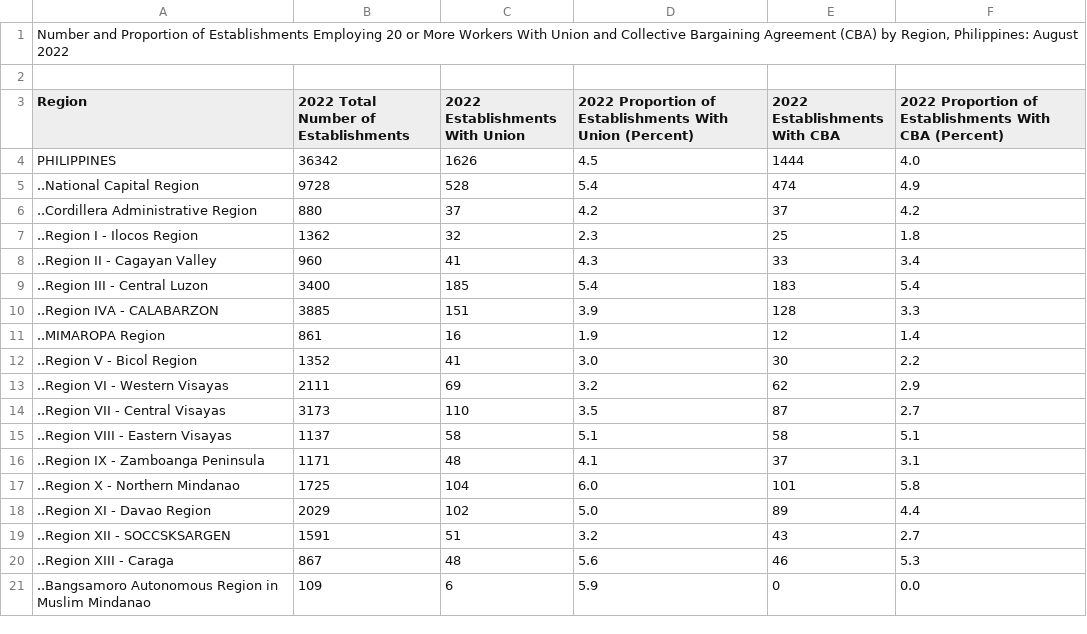
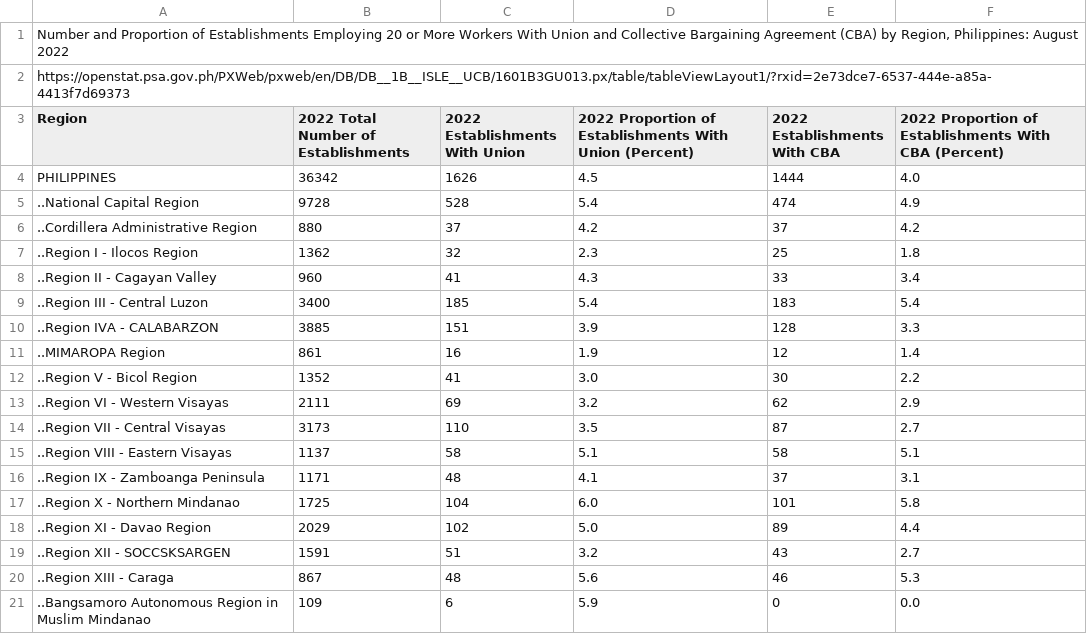
Before and after one commit to Mark-Jayson/RAGSample, a CSV file: data/EstablishmentsWithCBAByRegion.csv, drawn as a sheet.

Commit message:
Update EstablishmentsWithCBAByRegion.csv

```diff
--- a/data/EstablishmentsWithCBAByRegion.csv
+++ b/data/EstablishmentsWithCBAByRegion.csv
@@ -1,3 +1,3 @@
 "Number and Proportion of Establishments Employing 20 or More Workers With Union and Collective Bargaining Agreement (CBA) by Region, Philippines: August 2022"
-
+"https://openstat.psa.gov.ph/PXWeb/pxweb/en/DB/DB__1B__ISLE__UCB/1601B3GU013.px/table/tableViewLayout1/?rxid=2e73dce7-6537-444e-a85a-4413f7d69373"
 "Region";"2022 Total Number of Establishments";"2022 Establishments With Union";"2022 Proportion of Establishments With Union (Percent)";"2022 Establishments With CBA";"2022 Proportion of Establishments With CBA (Percent)"
```
